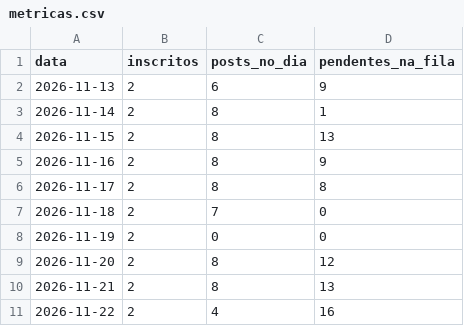
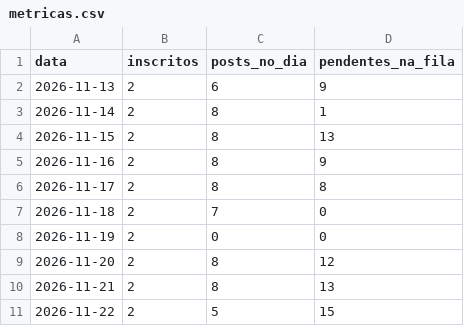
Before and after one commit to quantopagarei-sketch/quantocobrarpj, a CSV file: metricas.csv, drawn as a sheet.

```diff
--- a/metricas.csv
+++ b/metricas.csv
@@ -10,2 +10,2 @@ data,inscritos,posts_no_dia,pendentes_na_fila
 2026-11-21,2,8,13
-2026-11-22,2,4,16
+2026-11-22,2,5,15
```
Also changed, not shown: postados.csv, 1 other file.
